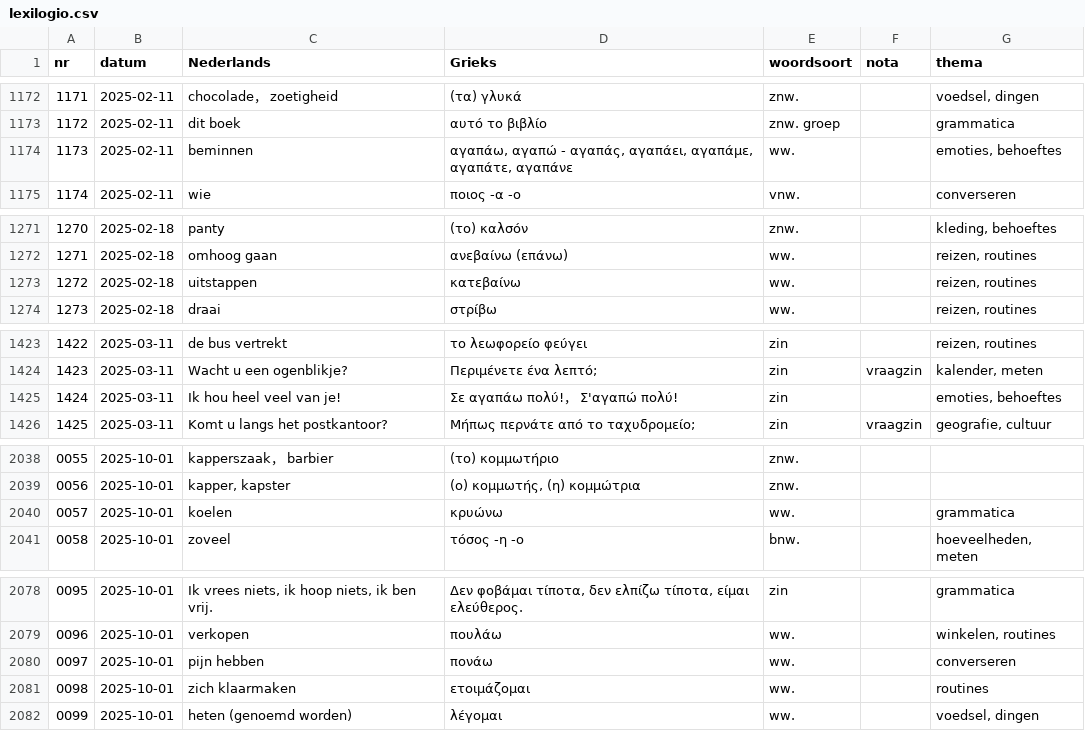
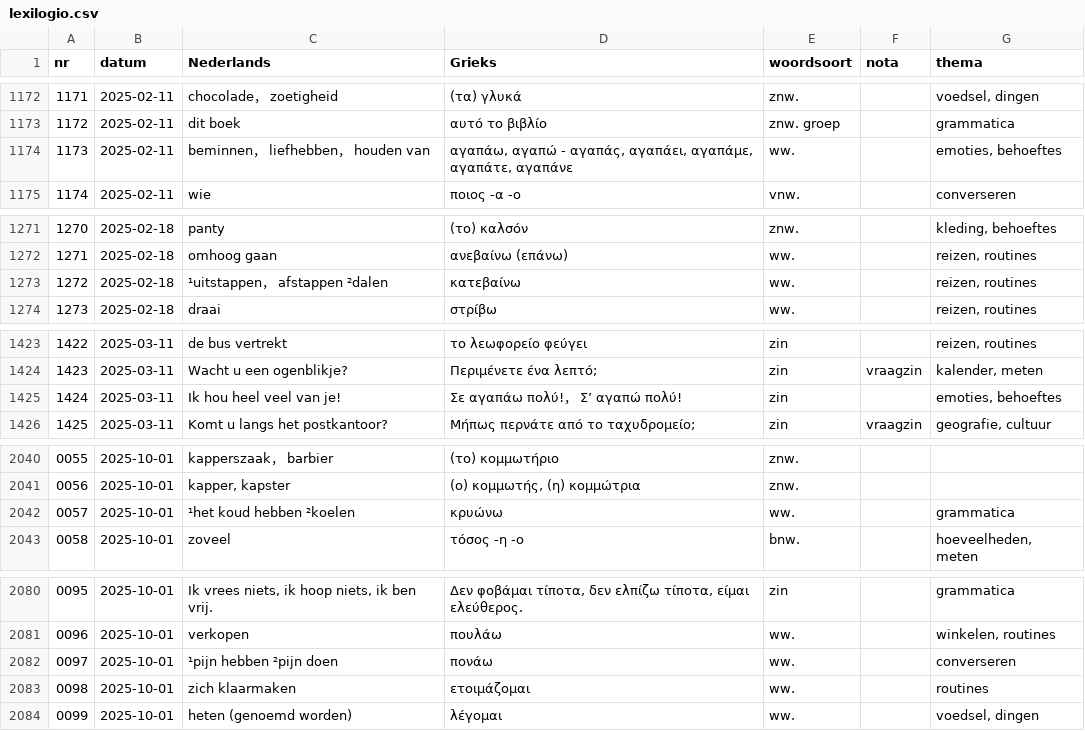
Before and after one commit to rhythmus/lexilogio, a CSV file: lexilogio.csv, drawn as a sheet; only a part is shown, gaps mark what is left out; the diff covers the shown part only.

```diff
--- a/lexilogio.csv
+++ b/lexilogio.csv
@@ -1173,3 +1173,3 @@ nr;datum;Nederlands;Grieks;woordsoort;nota;thema
 1172;2025-02-11;dit boek;αυτό το βιβλίο;znw. groep;;grammatica
-1173;2025-02-11;beminnen;αγαπάω, αγαπώ - αγαπάς, αγαπάει, αγαπάμε, αγαπάτε, αγαπάνε;ww.;;emoties, behoeftes
+1173;2025-02-11;beminnen， liefhebben， houden van;αγαπάω, αγαπώ - αγαπάς, αγαπάει, αγαπάμε, αγαπάτε, αγαπάνε;ww.;;emoties, behoeftes
 1174;2025-02-11;wie;ποιος -α -ο;vnw.;;converseren
@@ -1272,3 +1272,3 @@ nr;datum;Nederlands;Grieks;woordsoort;nota;thema
 1271;2025-02-18;omhoog gaan;ανεβαίνω (επάνω);ww.;;reizen, routines
-1272;2025-02-18;uitstappen;κατεβαίνω;ww.;;reizen, routines
+1272;2025-02-18;¹uitstappen， afstappen ²dalen;κατεβαίνω;ww.;;reizen, routines
 1273;2025-02-18;draai;στρίβω;ww.;;reizen, routines
@@ -1424,3 +1424,3 @@ nr;datum;Nederlands;Grieks;woordsoort;nota;thema
 1423;2025-03-11;Wacht u een ogenblikje?;Περιμένετε ένα λεπτό;;zin;vraagzin;kalender, meten
-1424;2025-03-11;Ik hou heel veel van je!;Σε αγαπάω πολύ!， Σ'αγαπώ πολύ!;zin;;emoties, behoeftes
+1424;2025-03-11;Ik hou heel veel van je!;Σε αγαπάω πολύ!， Σ’ αγαπώ πολύ!;zin;;emoties, behoeftes
 1425;2025-03-11;Komt u langs het postkantoor?;Μήπως περνάτε από το ταχυδρομείο;;zin;vraagzin;geografie, cultuur
@@ -2039,3 +2041,3 @@ nr;datum;Nederlands;Grieks;woordsoort;nota;thema
 0056;2025-10-01;kapper, kapster;(ο) κομμωτής, (η) κομμώτρια;znw.;;
-0057;2025-10-01;koelen;κρυώνω;ww.;;grammatica
+0057;2025-10-01;¹het koud hebben ²koelen;κρυώνω;ww.;;grammatica
 0058;2025-10-01;zoveel;τόσος -η -ο;bnw.;;hoeveelheden, meten
@@ -2079,3 +2081,3 @@ nr;datum;Nederlands;Grieks;woordsoort;nota;thema
 0096;2025-10-01;verkopen;πουλάω;ww.;;winkelen, routines
-0097;2025-10-01;pijn hebben;πονάω;ww.;;converseren
+0097;2025-10-01;¹pijn hebben ²pijn doen;πονάω;ww.;;converseren
 0098;2025-10-01;zich klaarmaken;ετοιμάζομαι;ww.;;routines
```
Also changed, not shown: 2 added rows and 9 edited cells elsewhere in this file, 2 other files.
